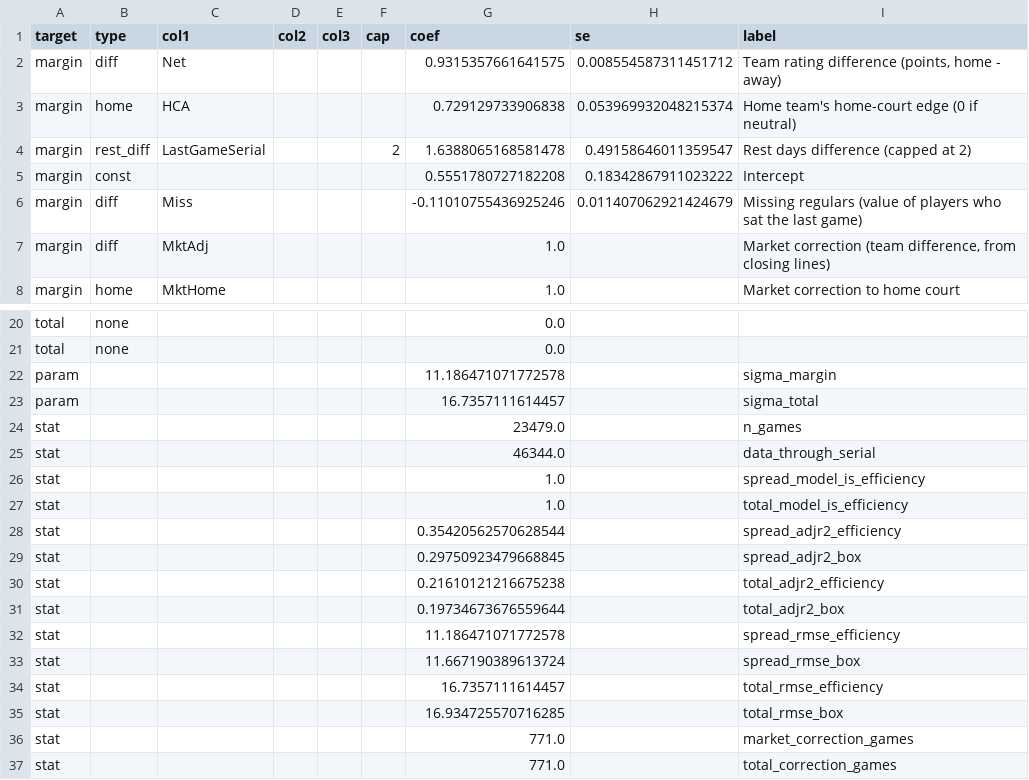
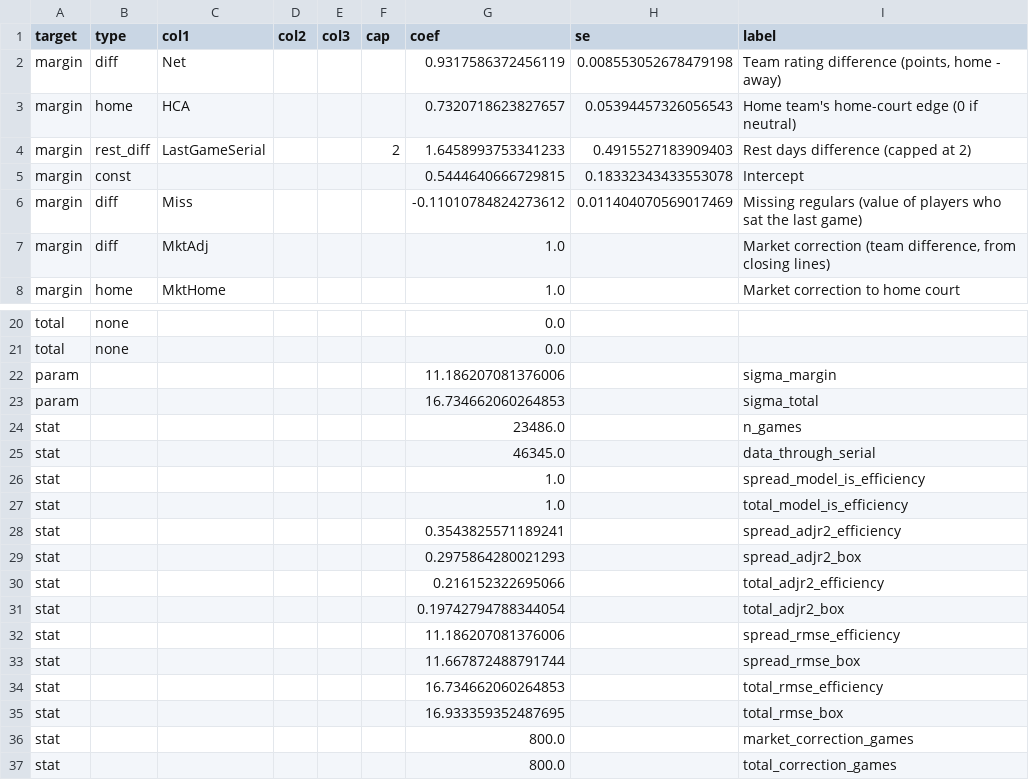
Before and after one commit to psturo77/cbb-data, a CSV file: model.csv, drawn as a sheet; only a part is shown, gaps mark what is left out; the diff covers the shown part only.

```diff
--- a/model.csv
+++ b/model.csv
@@ -1,7 +1,7 @@
 target,type,col1,col2,col3,cap,coef,se,label
-margin,diff,Net,,,,0.9315357661641575,0.008554587311451712,"Team rating difference (points, home - away)"
-margin,home,HCA,,,,0.729129733906838,0.053969932048215374,Home team's home-court edge (0 if neutral)
-margin,rest_diff,LastGameSerial,,,2,1.6388065168581478,0.49158646011359547,Rest days difference (capped at 2)
-margin,const,,,,,0.5551780727182208,0.18342867911023222,Intercept
-margin,diff,Miss,,,,-0.11010755436925246,0.011407062921424679,Missing regulars (value of players who sat the last game)
+margin,diff,Net,,,,0.9317586372456119,0.008553052678479198,"Team rating difference (points, home - away)"
+margin,home,HCA,,,,0.7320718623827657,0.05394457326056543,Home team's home-court edge (0 if neutral)
+margin,rest_diff,LastGameSerial,,,2,1.6458993753341233,0.4915527183909403,Rest days difference (capped at 2)
+margin,const,,,,,0.5444640666729815,0.18332343433553078,Intercept
+margin,diff,Miss,,,,-0.11010784824273612,0.011404070569017469,Missing regulars (value of players who sat the last game)
 margin,diff,MktAdj,,,,1.0,,"Market correction (team difference, from closing lines)"
@@ -21,17 +21,17 @@ total,none,,,,,0.0,,
 total,none,,,,,0.0,,
-param,,,,,,11.186471071772578,,sigma_margin
-param,,,,,,16.7357111614457,,sigma_total
-stat,,,,,,23479.0,,n_games
-stat,,,,,,46344.0,,data_through_serial
+param,,,,,,11.186207081376006,,sigma_margin
+param,,,,,,16.734662060264853,,sigma_total
+stat,,,,,,23486.0,,n_games
+stat,,,,,,46345.0,,data_through_serial
 stat,,,,,,1.0,,spread_model_is_efficiency
 stat,,,,,,1.0,,total_model_is_efficiency
-stat,,,,,,0.35420562570628544,,spread_adjr2_efficiency
-stat,,,,,,0.29750923479668845,,spread_adjr2_box
-stat,,,,,,0.21610121216675238,,total_adjr2_efficiency
-stat,,,,,,0.19734673676559644,,total_adjr2_box
-stat,,,,,,11.186471071772578,,spread_rmse_efficiency
-stat,,,,,,11.667190389613724,,spread_rmse_box
-stat,,,,,,16.7357111614457,,total_rmse_efficiency
-stat,,,,,,16.934725570716285,,total_rmse_box
-stat,,,,,,771.0,,market_correction_games
-stat,,,,,,771.0,,total_correction_games
+stat,,,,,,0.3543825571189241,,spread_adjr2_efficiency
+stat,,,,,,0.2975864280021293,,spread_adjr2_box
+stat,,,,,,0.216152322695066,,total_adjr2_efficiency
+stat,,,,,,0.19742794788344054,,total_adjr2_box
+stat,,,,,,11.186207081376006,,spread_rmse_efficiency
+stat,,,,,,11.667872488791744,,spread_rmse_box
+stat,,,,,,16.734662060264853,,total_rmse_efficiency
+stat,,,,,,16.933359352487695,,total_rmse_box
+stat,,,,,,800.0,,market_correction_games
+stat,,,,,,800.0,,total_correction_games
```
Also changed, not shown: 6 edited cells elsewhere in this file, lines.csv, paper.csv, 4 other files.
